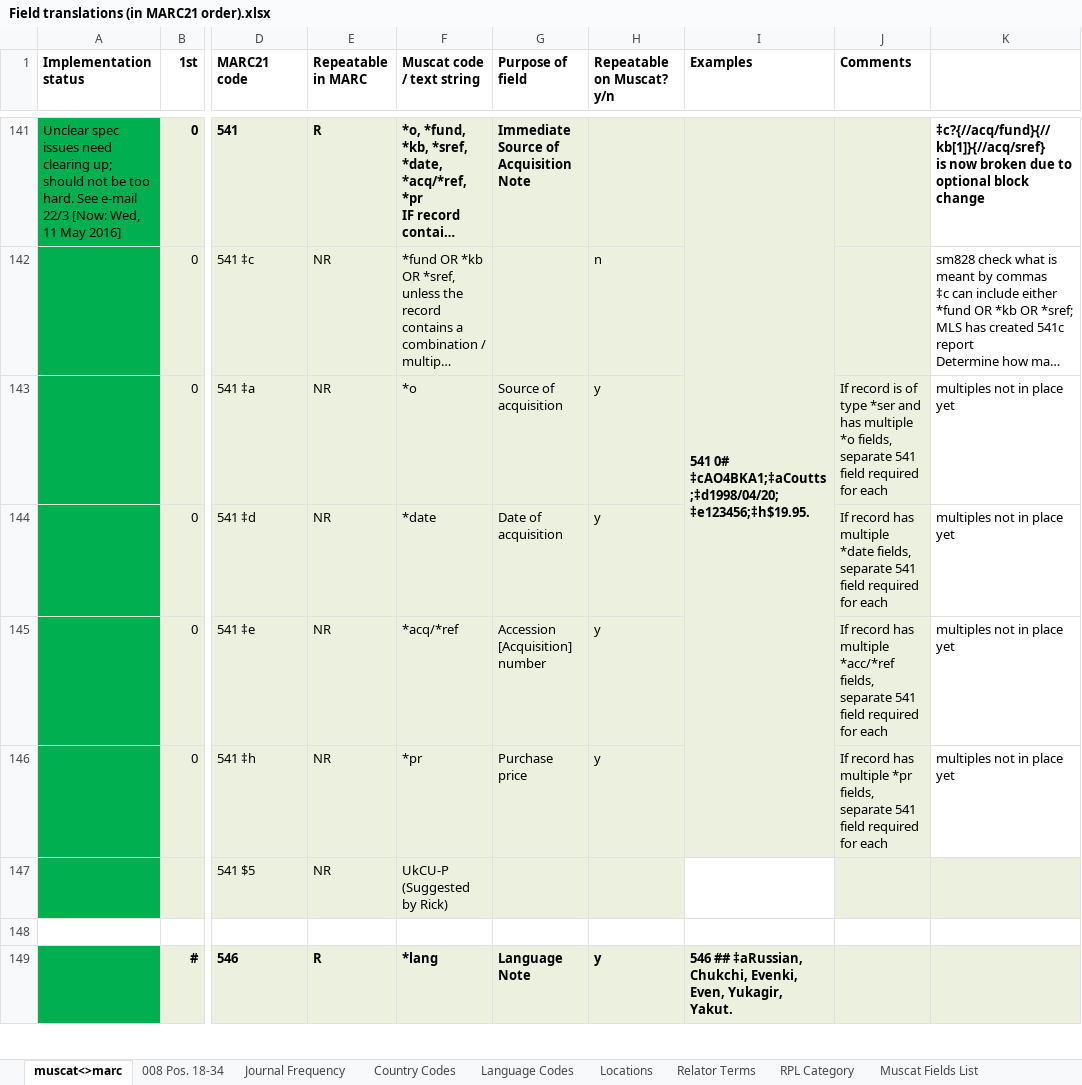
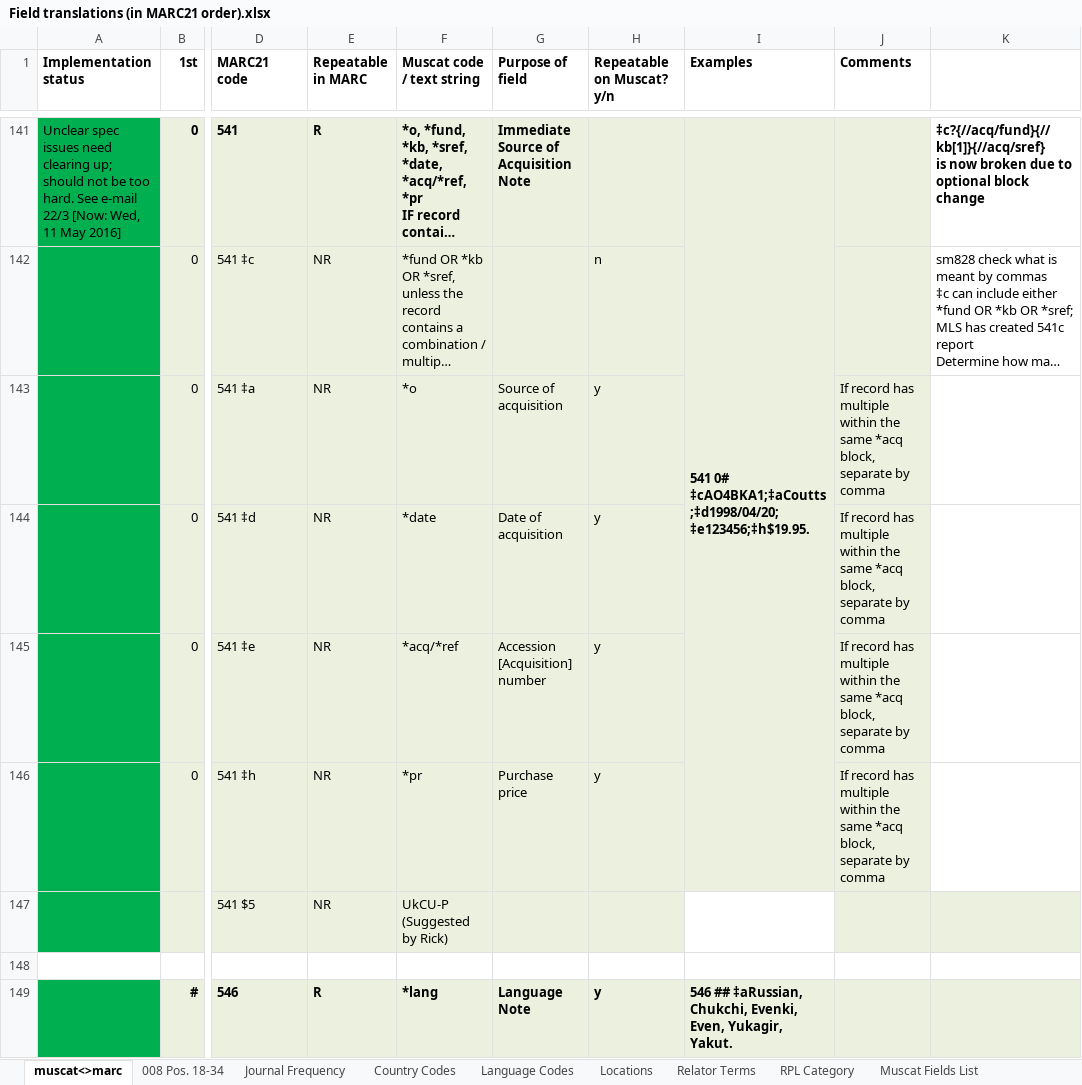
Before and after one commit to camunigeography/muscat-conversion, an Excel workbook: doc/Field translations (in MARC21 order).xlsx, sheet muscat<>marc, drawn as a sheet; only a part is shown, gaps mark what is left out; long unchanged cells end in …; values as stored, in another font and other column widths than the file's, no borders; the diff names each change by its address in the sheet, - before the commit and + after, or states it on an @@ line.

Commit message:
541 add support for multiple values in $a/d/e/h

```diff
--- a/doc/Field translations (in MARC21 order).xlsx (sheet muscat<>marc)
+++ b/doc/Field translations (in MARC21 order).xlsx (sheet muscat<>marc)
-J143 (Comments): If record is of type *ser and has multiple *o fields, separate 541 field required for each
+J143 (Comments): If record has multiple within the same *acq block, separate by comma
-K143:K146: multiples not in place yet
+K143:K146: (empty)
-J144 (Comments): …has multiple *date fields, separate 541 field required for each
+J144 (Comments): …has multiple within the same *acq block, separate by comma
-J145 (Comments): …has multiple *acc/*ref fields, separate 541 field required for each
+J145 (Comments): …has multiple within the same *acq block, separate by comma
-J146 (Comments): …has multiple *pr fields, separate 541 field required for each
+J146 (Comments): …has multiple within the same *acq block, separate by comma
```
Also changed, not shown: 2 other files.
